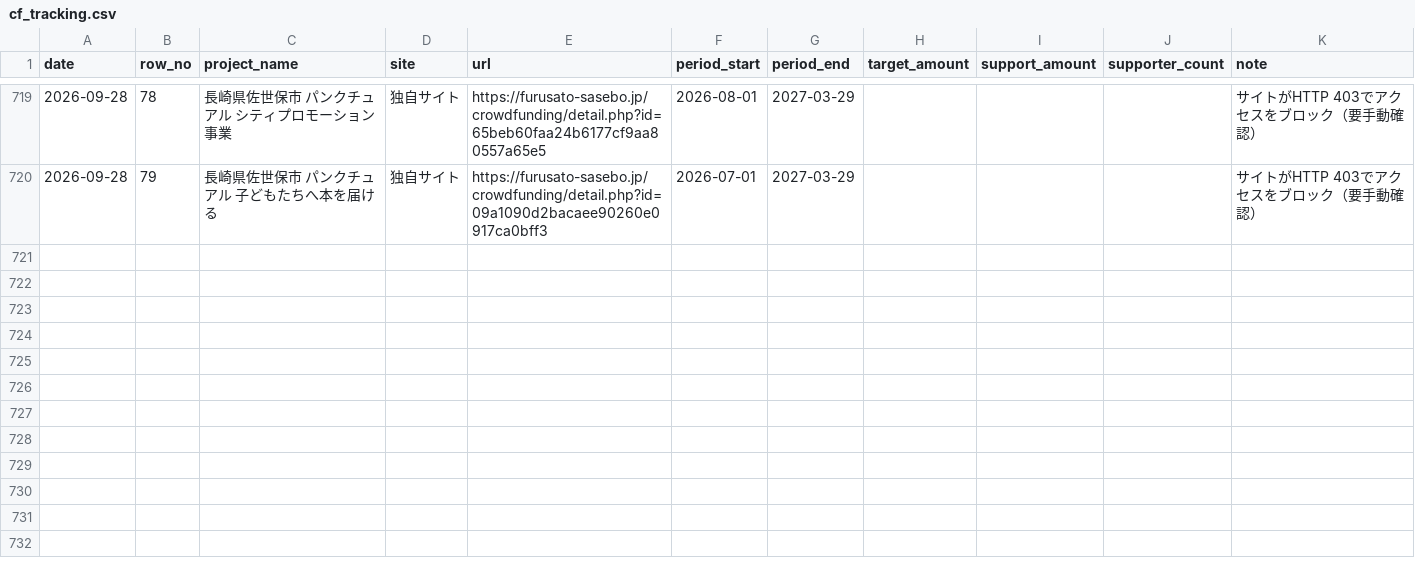
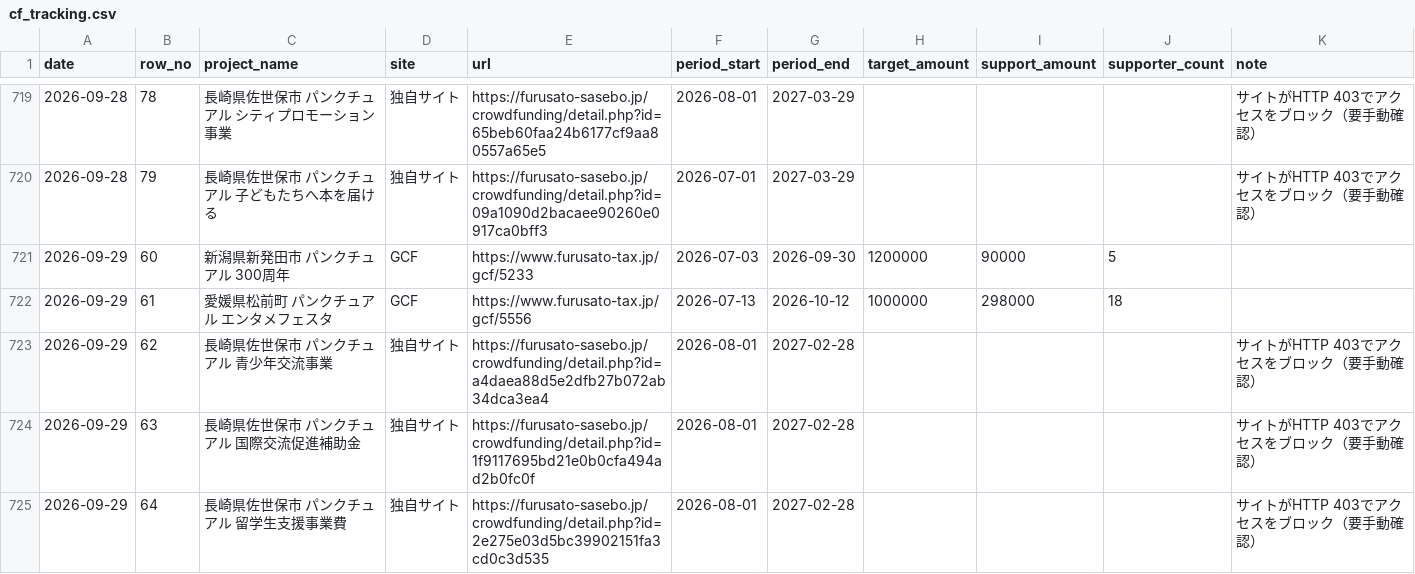
Before and after one commit to kitaichi-hokkaido/kitaichi, a CSV file: data/cf_tracking.csv, drawn as a sheet; only a part is shown, gaps mark what is left out; the diff covers the shown part only; the diff names each change by its address in the sheet, - before the commit and + after, or states it on an @@ line.

```diff
--- a/data/cf_tracking.csv
+++ b/data/cf_tracking.csv
+row 721: 2026-09-29 | 60 | 新潟県新発田市 パンクチュアル 300周年 | GCF | https://www.furusato-tax.jp/gcf/5233 | 2026-07-03 | 2026-09-30 | 1200000 | 90000 | 5
+row 722: 2026-09-29 | 61 | 愛媛県松前町 パンクチュアル エンタメフェスタ | GCF | https://www.furusato-tax.jp/gcf/5556 | 2026-07-13 | 2026-10-12 | 1000000 | 298000 | 18
+row 723: 2026-09-29 | 62 | 長崎県佐世保市 パンクチュアル 青少年交流事業 | 独自サイト | https://furusato-sasebo.jp/crowdfunding/detail.php?id=a4daea88d5e2dfb27b072ab34dca3ea4 | 2026-08-01 | 2027-02-28 |  |  |  | サイトがHTTP 403でアクセスをブロック（要手動確認）
+row 724: 2026-09-29 | 63 | 長崎県佐世保市 パンクチュアル 国際交流促進補助金 | 独自サイト | https://furusato-sasebo.jp/crowdfunding/detail.php?id=1f9117695bd21e0b0cfa494ad2b0fc0f | 2026-08-01 | 2027-02-28 |  |  |  | サイトがHTTP 403でアクセスをブロック（要手動確認）
+row 725: 2026-09-29 | 64 | 長崎県佐世保市 パンクチュアル 留学生支援事業費 | 独自サイト | https://furusato-sasebo.jp/crowdfunding/detail.php?id=2e275e03d5bc39902151fa3cd0c3d535 | 2026-08-01 | 2027-02-28 |  |  |  | サイトがHTTP 403でアクセスをブロック（要手動確認）
```
Also changed, not shown: 15 added rows elsewhere in this file, 1 other file.
